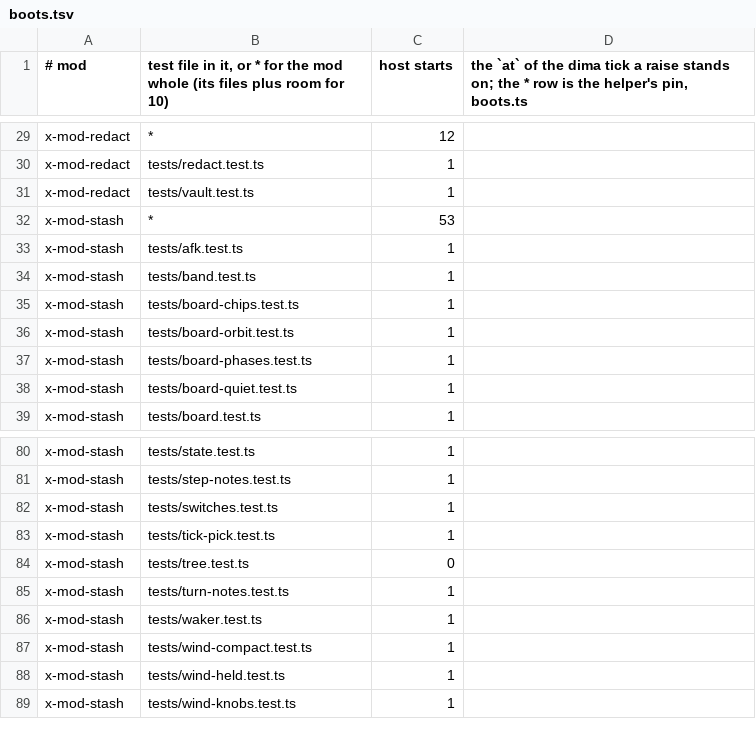
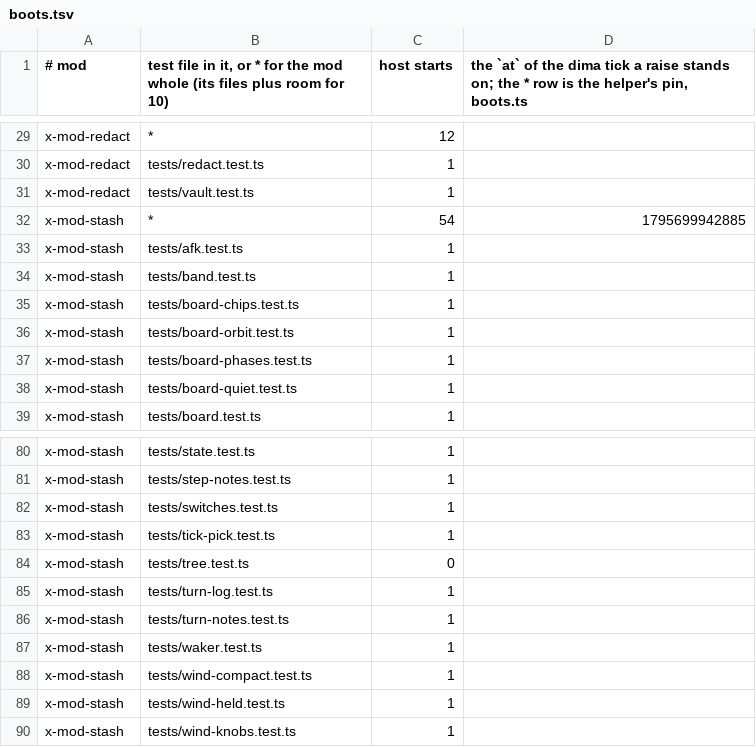
Before and after one commit to dvakatsiienko/frame, a TSV file: home/.claude/plugin-x/mods/boots.tsv, drawn as a sheet; only a part is shown, gaps mark what is left out.

Commit message:
🔧 x-mod-stash: the turn log, one row per turn for the fleet's stats
step 97 of FRM-639: slice A, the row
- turn-log.ts (new): the only code that counts a turn; a row written whole at its end under shelf/events/<UTC day>/, an open stamp per thread at its start, counts mirrored to $.state by turnId so a hot reload keeps the row whole
- the starter: a pending slot per prompt (composePrompt) and per selfSubmit, whose eight callers now name their reason; a prompt queued under a running turn joins it at its delivery (session.append door delivery) or starts the next turn as a slipstream
- the row: tools, cards by type (agent.spawn, a refused or resumed one skipped), asks opened, ticks with pick, steer and wait (an ask's openedAt, this board's pressedAt), herdr joins, answer length, how it ended, the context fill, a second wind's who and fill (windReady and runWind now carry `by`), the 65 % ask
- 🎛️ stash.events: off, nothing is written, and nothing waits to ride the first row after it
- wisphunter's three: a dropped self-submit takes its slot back, a task's delivery is no join of his, a slot no turn took is dropped at the turn's end; the wind's ingest by prompt names its slot too
- boots: x-mod-stash 53 → 54 on dima's o7 tick
- shared-boot: the agent.spawn door, in every mod's twin
- FTR, glossary (turn log, starter), the owners map and boots rows

ftr: none

Agent: codie · Claude Opus 5.5

```diff
--- a/home/.claude/plugin-x/mods/boots.tsv
+++ b/home/.claude/plugin-x/mods/boots.tsv
@@ -31,3 +31,3 @@ x-mod-redact	tests/redact.test.ts	1
 x-mod-redact	tests/vault.test.ts	1	
-x-mod-stash	*	53	
+x-mod-stash	*	54	1795699942885
 x-mod-stash	tests/afk.test.ts	1	
@@ -84,2 +84,3 @@ x-mod-stash	tests/tick-pick.test.ts	1
 x-mod-stash	tests/tree.test.ts	0	
+x-mod-stash	tests/turn-log.test.ts	1	
 x-mod-stash	tests/turn-notes.test.ts	1	
```
Also changed, not shown: 25 other files.
